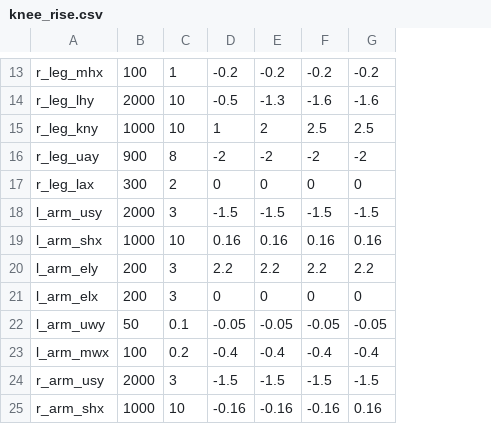
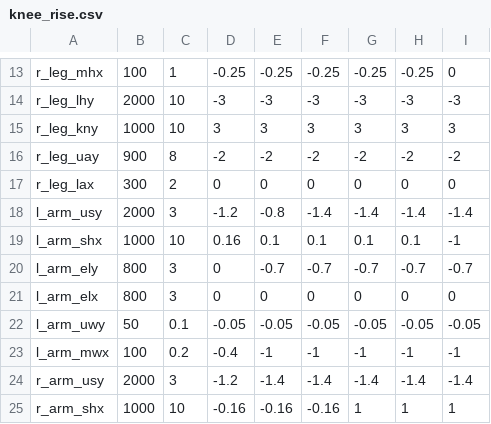
Before and after one commit to openhumanoids/oh-distro, a CSV file: ros_workspace/tutorial_atlas_control/scripts/knee_rise.csv, drawn as a sheet; only a part is shown, gaps mark what is left out; the diff covers the shown part only; the diff names each change by its address in the sheet, - before the commit and + after, or states it on an @@ line.

```diff
--- a/ros_workspace/tutorial_atlas_control/scripts/knee_rise.csv
+++ b/ros_workspace/tutorial_atlas_control/scripts/knee_rise.csv
+column H, rows 13-25: -0.25 | -3 | 3 | -2 | 0 | -1.4 | 0.1 | -0.7 | 0 | -0.05 | -1 | -1.4 | 1
+column I, rows 13-25: 0 | -3 | 3 | -2 | 0 | -1.4 | -1 | -0.7 | 0 | -0.05 | -1 | -1.4 | 1
-D13: -0.2
+D13: -0.25
-E13: -0.2
+E13: -0.25
-F13: -0.2
+F13: -0.25
-G13: -0.2
+G13: -0.25
-D14: -0.5
+D14: -3
-E14: -1.3
+E14: -3
-F14: -1.6
+F14: -3
-G14: -1.6
+G14: -3
-D15: 1
+D15: 3
-E15: 2
+E15: 3
-F15: 2.5
+F15: 3
-G15: 2.5
+G15: 3
-D18: -1.5
+D18: -1.2
-E18: -1.5
+E18: -0.8
-F18: -1.5
+F18: -1.4
-G18: -1.5
+G18: -1.4
-E19: 0.16
+E19: 0.1
-F19: 0.16
+F19: 0.1
-G19: 0.16
+G19: 0.1
-B20:B21: 200
+B20:B21: 800
-D20: 2.2
+D20: 0
-E20: 2.2
+E20: -0.7
-F20: 2.2
+F20: -0.7
-G20: 2.2
+G20: -0.7
-E23: -0.4
+E23: -1
-F23: -0.4
+F23: -1
-G23: -0.4
+G23: -1
-D24: -1.5
+D24: -1.2
-E24: -1.5
+E24: -1.4
-F24: -1.5
+F24: -1.4
-G24: -1.5
+G24: -1.4
-G25: 0.16
+G25: 1
```
Also changed, not shown: 37 edited cells elsewhere in this file, 4 other files.
